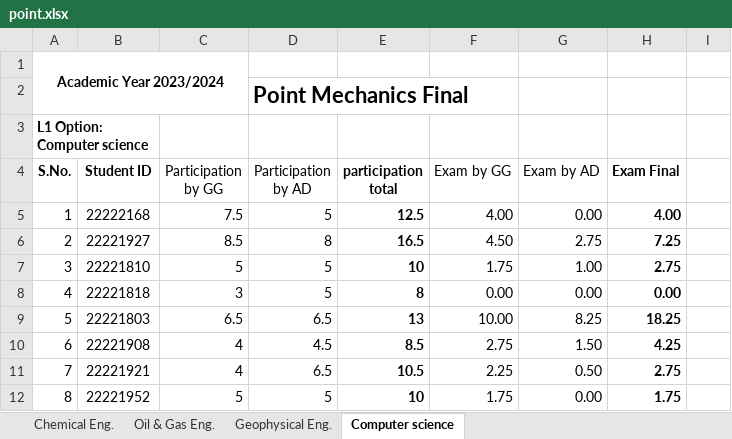
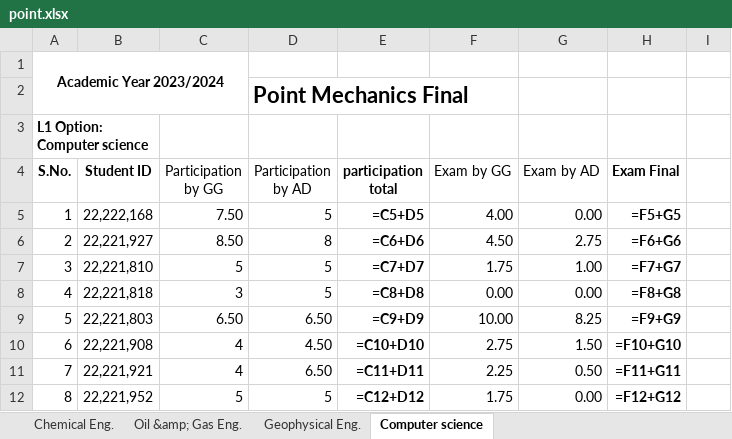
Before and after one commit to Pavel418/rating, an Excel workbook: subjects/point.xlsx, sheet Computer science, drawn as a sheet; only a part is shown; values as stored, in another font and other column widths than the file's, no borders; formulas without a stored value are shown as written; the diff covers the shown part only; the diff names each change by its address in the sheet, - before the commit and + after, or states it on an @@ line.

```diff
--- a/subjects/point.xlsx (sheet Computer science)
+++ b/subjects/point.xlsx (sheet Computer science)
-sheet tab: Oil & Gas Eng.
+sheet tab: Oil &amp; Gas Eng.
-B5 (Student ID): 22222168
+B5 (Student ID): 22,222,168
-C5 (Participation by GG): 7.5
+C5 (Participation by GG): 7.50
-E5 (participation total): 12.5
+E5 (participation total): =C5+D5
-H5 (Exam Final): 4.00
+H5 (Exam Final): =F5+G5
-B6 (Student ID): 22221927
+B6 (Student ID): 22,221,927
-C6 (Participation by GG): 8.5
+C6 (Participation by GG): 8.50
-E6 (participation total): 16.5
+E6 (participation total): =C6+D6
-H6 (Exam Final): 7.25
+H6 (Exam Final): =F6+G6
-B7 (Student ID): 22221810
+B7 (Student ID): 22,221,810
-E7 (participation total): 10
+E7 (participation total): =C7+D7
-H7 (Exam Final): 2.75
+H7 (Exam Final): =F7+G7
-B8 (Student ID): 22221818
+B8 (Student ID): 22,221,818
-E8 (participation total): 8
+E8 (participation total): =C8+D8
-H8 (Exam Final): 0.00
+H8 (Exam Final): =F8+G8
-B9 (Student ID): 22221803
+B9 (Student ID): 22,221,803
-C9 (Participation by GG): 6.5
+C9 (Participation by GG): 6.50
-D9 (Participation by AD): 6.5
+D9 (Participation by AD): 6.50
-E9 (participation total): 13
+E9 (participation total): =C9+D9
-H9 (Exam Final): 18.25
+H9 (Exam Final): =F9+G9
-B10 (Student ID): 22221908
+B10 (Student ID): 22,221,908
-D10 (Participation by AD): 4.5
+D10 (Participation by AD): 4.50
-E10 (participation total): 8.5
+E10 (participation total): =C10+D10
-H10 (Exam Final): 4.25
+H10 (Exam Final): =F10+G10
-B11 (Student ID): 22221921
+B11 (Student ID): 22,221,921
-D11 (Participation by AD): 6.5
+D11 (Participation by AD): 6.50
-E11 (participation total): 10.5
+E11 (participation total): =C11+D11
-H11 (Exam Final): 2.75
+H11 (Exam Final): =F11+G11
-B12 (Student ID): 22221952
+B12 (Student ID): 22,221,952
-E12 (participation total): 10
+E12 (participation total): =C12+D12
-H12 (Exam Final): 1.75
+H12 (Exam Final): =F12+G12
```
Also changed, not shown: 132 edited cells elsewhere in this sheet, sheet Oil &amp; Gas Eng., sheet Chemical Eng., sheet Geophysical Eng., web/output.xlsx, web/previous.xlsx, 6 other files.
